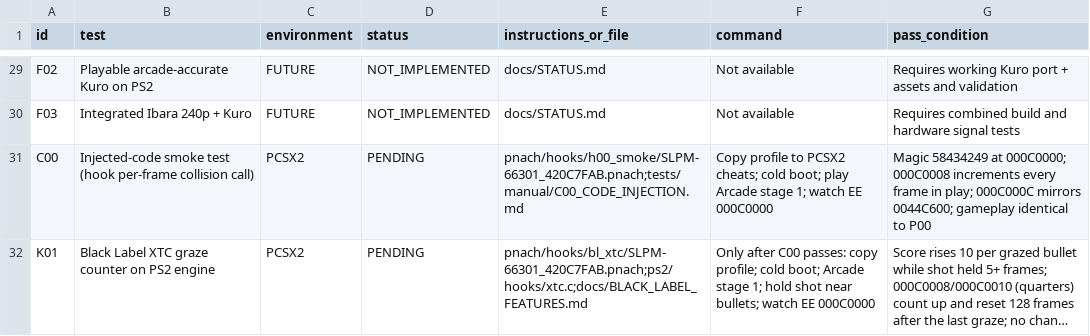
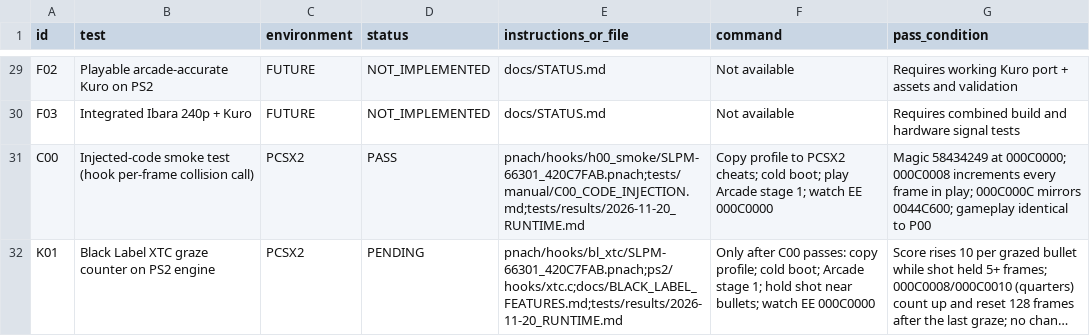
Before and after one commit to calcification/ibara-complete, a CSV file: TEST_MATRIX.csv, drawn as a sheet; only a part is shown, gaps mark what is left out; long unchanged cells end in …; the diff names each change by its address in the sheet, - before the commit and + after, or states it on an @@ line.

```diff
--- a/TEST_MATRIX.csv
+++ b/TEST_MATRIX.csv
-D31 (status): PENDING
+D31 (status): PASS
-E31 (instructions_or_file): pnach/hooks/h00_smoke/SLPM-66301_420C7FAB.pnach;tests/manual/C00_CODE_INJECTION.md
+E31 (instructions_or_file): pnach/hooks/h00_smoke/SLPM-66301_420C7FAB.pnach;tests/manual/C00_CODE_INJECTION.md;tests/results/2026-11-20_RUNTIME.md
-E32 (instructions_or_file): pnach/hooks/bl_xtc/SLPM-66301_420C7FAB.pnach;ps2/hooks/xtc.c;docs/BLACK_LABEL_FEATURES.md
+E32 (instructions_or_file): pnach/hooks/bl_xtc/SLPM-66301_420C7FAB.pnach;ps2/hooks/xtc.c;docs/BLACK_LABEL_FEATURES.md;tests/results/2026-11-20_RUNTIME.md
```
Also changed, not shown: 8 other files.
